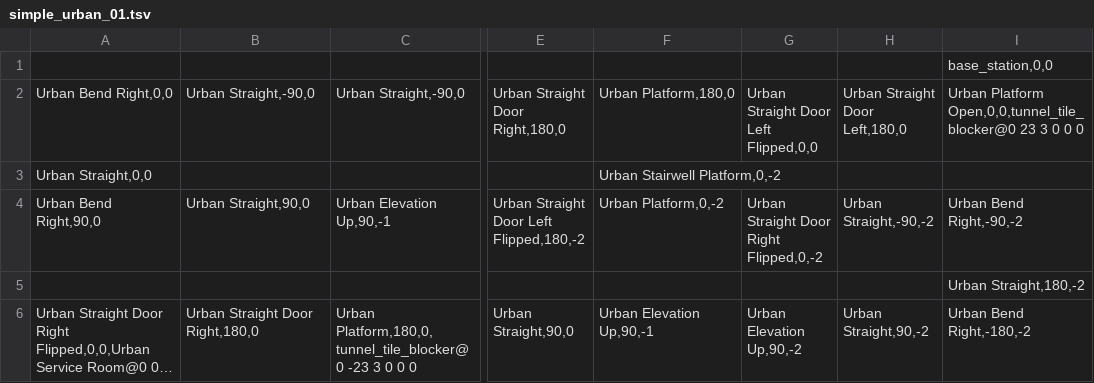
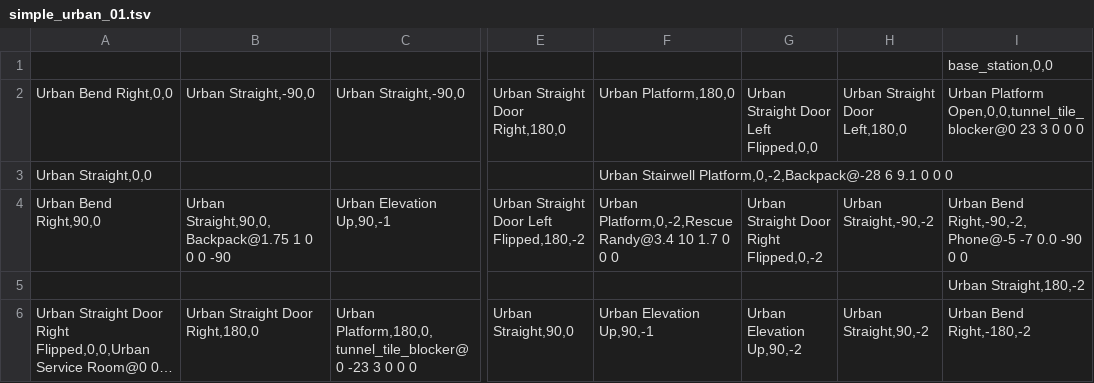
Before and after one commit to osrf/subt, a TSV file: subt_ign/worlds/simple_urban_01.tsv, drawn as a sheet; only a part is shown, gaps mark what is left out; long unchanged cells end in …; the diff names each change by its address in the sheet, - before the commit and + after, or states it on an @@ line.

```diff
--- a/subt_ign/worlds/simple_urban_01.tsv
+++ b/subt_ign/worlds/simple_urban_01.tsv
-F3: Urban Stairwell Platform,0,-2
+F3: Urban Stairwell Platform,0,-2,Backpack@-28 6 9.1 0 0 0
-B4: Urban Straight,90,0
+B4: Urban Straight,90,0,Backpack@1.75 1 0 0 0 -90
-F4: Urban Platform,0,-2
+F4: Urban Platform,0,-2,Rescue Randy@3.4 10 1.7 0 0 0
-I4: Urban Bend Right,-90,-2
+I4: Urban Bend Right,-90,-2,Phone@-5 -7 0.0 -90 0 0
```
Also changed, not shown: 1 other file.
